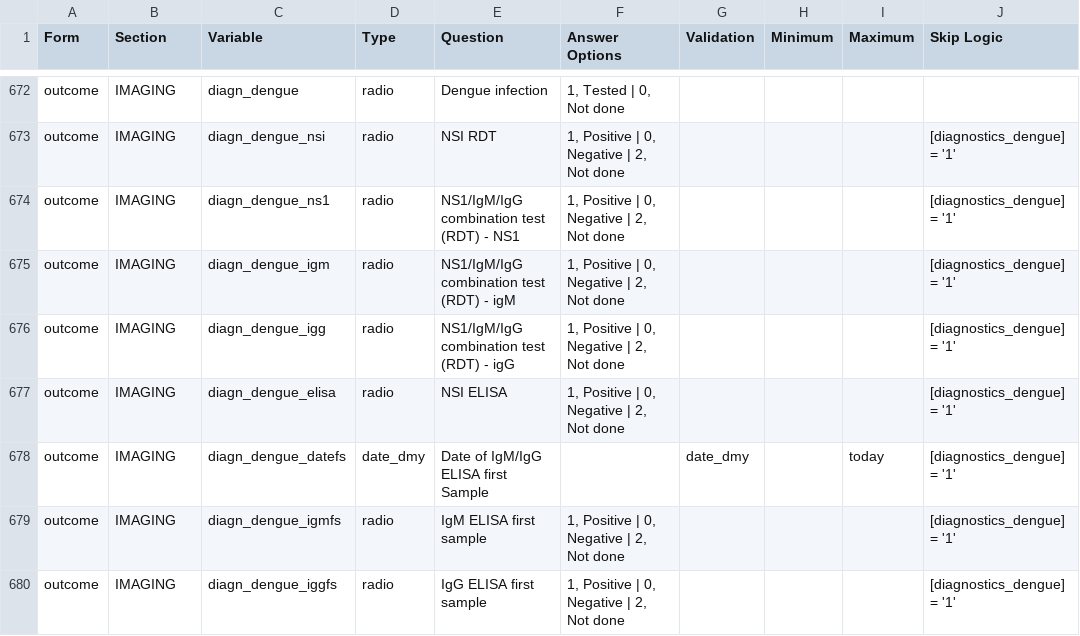
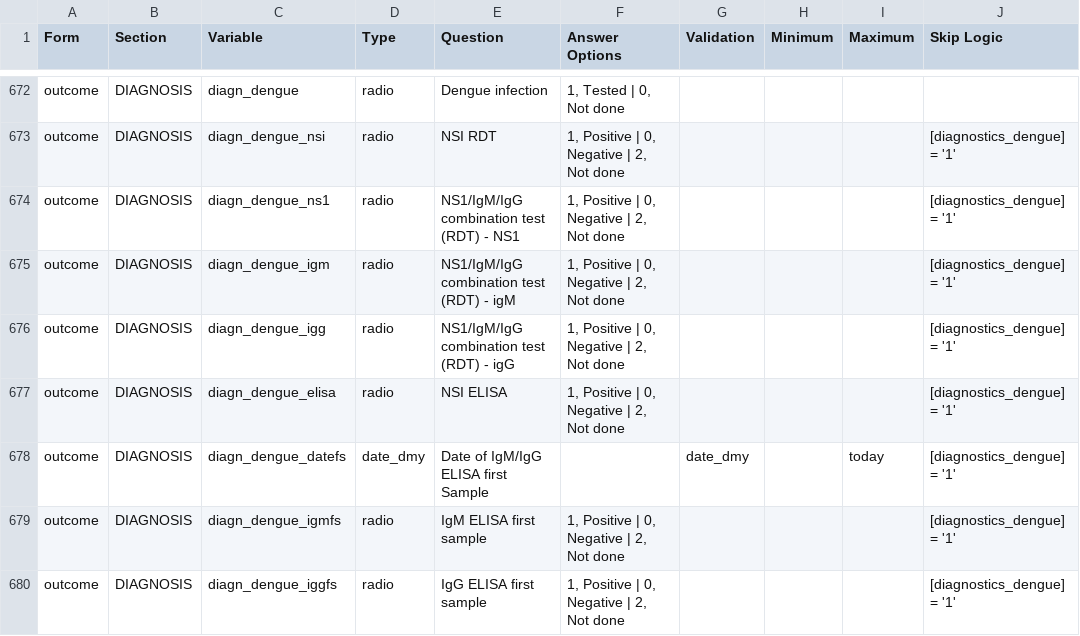
Before and after one commit to EstebanGarciaG/ISARIC_CORE_CRF_test, a CSV file: ICC 1/ICC 1.0.0/ICC_Instrument.csv, drawn as a sheet; only a part is shown, gaps mark what is left out; the diff covers the shown part only; the diff names each change by its address in the sheet, - before the commit and + after, or states it on an @@ line.

```diff
--- a/ICC 1/ICC 1.0.0/ICC_Instrument.csv
+++ b/ICC 1/ICC 1.0.0/ICC_Instrument.csv
-B672:B680 (Section): IMAGING
+B672:B680 (Section): DIAGNOSIS
```
Also changed, not shown: 46 edited cells elsewhere in this file.
